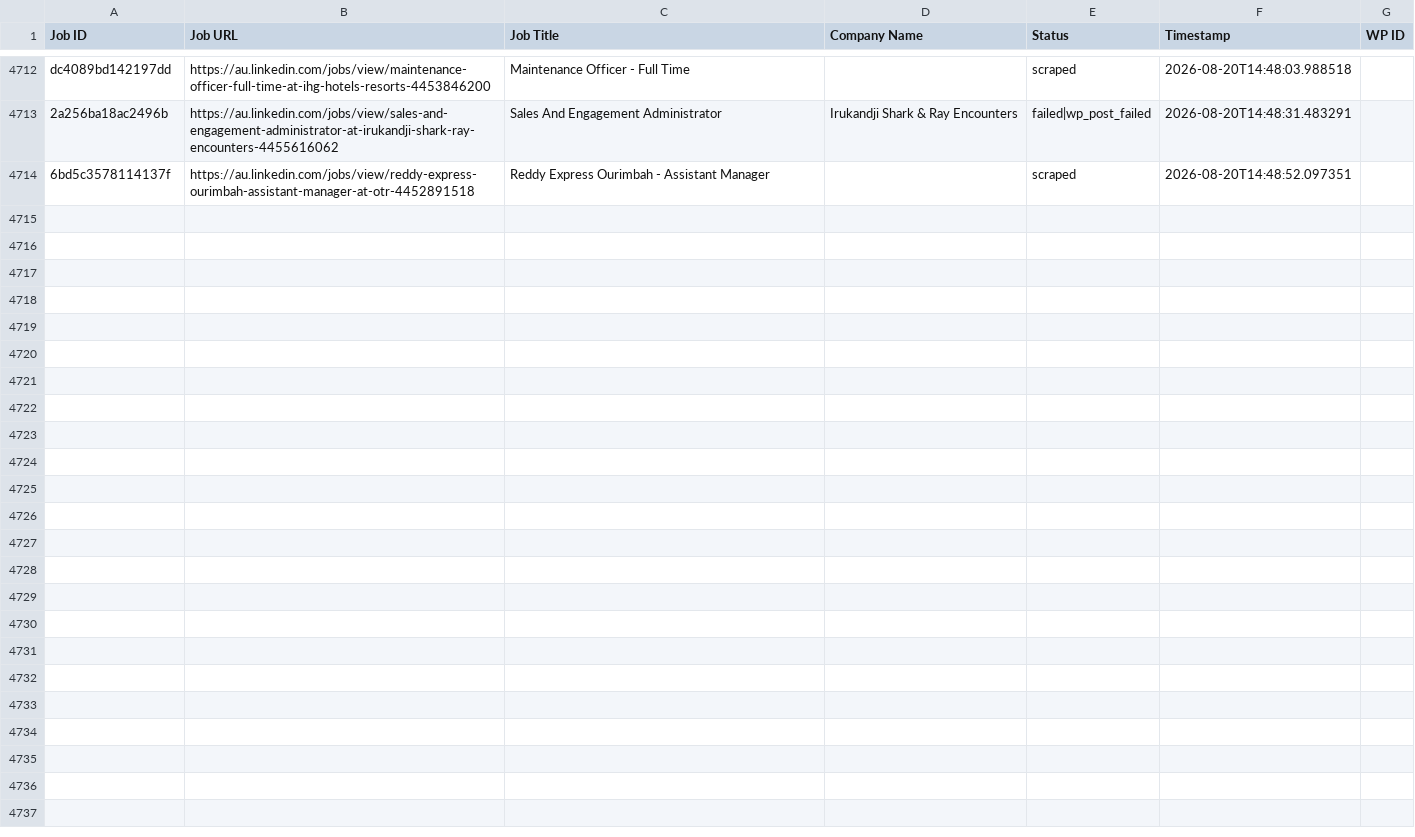
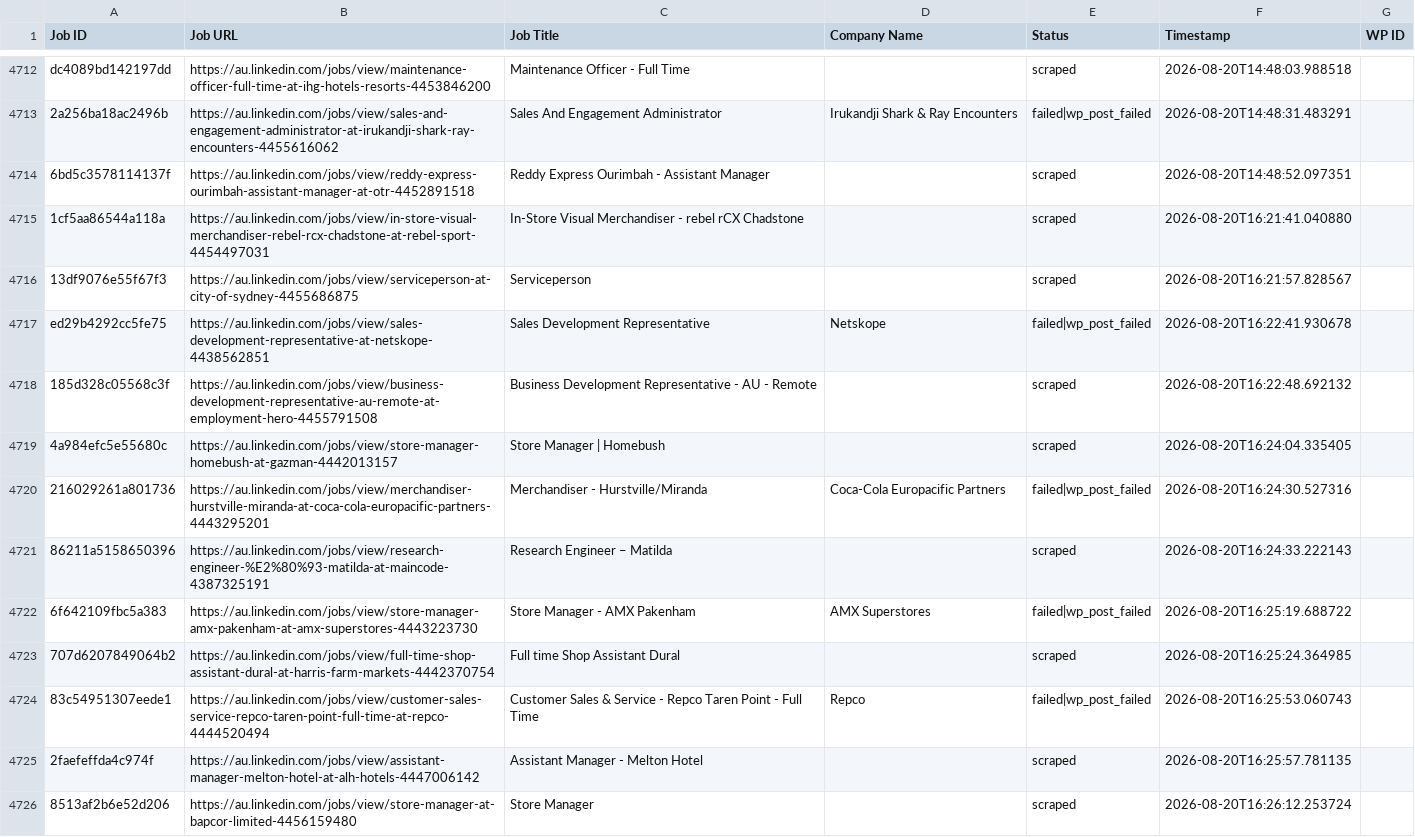
Before and after one commit to innovationinc2000/au, a CSV file: processed_jobs.csv, drawn as a sheet; only a part is shown, gaps mark what is left out; the diff covers the shown part only.

```diff
--- a/processed_jobs.csv
+++ b/processed_jobs.csv
@@ -4721 +4721,13 @@ dc4089bd142197dd,https://au.linkedin.com/jobs/view/maintenance-officer-full-time
 6bd5c3578114137f,https://au.linkedin.com/jobs/view/reddy-express-ourimbah-assistant-manager-at-otr-4452891518,Reddy Express Ourimbah - Assistant Manager,,scraped,2026-08-20T14:48:52.097351,
+1cf5aa86544a118a,https://au.linkedin.com/jobs/view/in-store-visual-merchandiser-rebel-rcx-chadstone-at-rebel-sport-4454497031,In-Store Visual Merchandiser - rebel rCX Chadstone,,scraped,2026-08-20T16:21:41.040880,
+13df9076e55f67f3,https://au.linkedin.com/jobs/view/serviceperson-at-city-of-sydney-4455686875,Serviceperson,,scraped,2026-08-20T16:21:57.828567,
+ed29b4292cc5fe75,https://au.linkedin.com/jobs/view/sales-development-representative-at-netskope-4438562851,Sales Development Representative,Netskope,failed|wp_post_failed,2026-08-20T16:22:41.930678,
+185d328c05568c3f,https://au.linkedin.com/jobs/view/business-development-representative-au-remote-at-employment-hero-4455791508,Business Development Representative - AU - Remote,,scraped,2026-08-20T16:22:48.692132,
+4a984efc5e55680c,https://au.linkedin.com/jobs/view/store-manager-homebush-at-gazman-4442013157,Store Manager | Homebush,,scraped,2026-08-20T16:24:04.335405,
+216029261a801736,https://au.linkedin.com/jobs/view/merchandiser-hurstville-miranda-at-coca-cola-europacific-partners-4443295201,Merchandiser - Hurstville/Miranda,Coca-Cola Europacific Partners,failed|wp_post_failed,2026-08-20T16:24:30.527316,
+86211a5158650396,https://au.linkedin.com/jobs/view/research-engineer-%E2%80%93-matilda-at-maincode-4387325191,Research Engineer – Matilda,,scraped,2026-08-20T16:24:33.222143,
+6f642109fbc5a383,https://au.linkedin.com/jobs/view/store-manager-amx-pakenham-at-amx-superstores-4443223730,Store Manager - AMX Pakenham,AMX Superstores,failed|wp_post_failed,2026-08-20T16:25:19.688722,
+707d6207849064b2,https://au.linkedin.com/jobs/view/full-time-shop-assistant-dural-at-harris-farm-markets-4442370754,Full time Shop Assistant Dural,,scraped,2026-08-20T16:25:24.364985,
+83c54951307eede1,https://au.linkedin.com/jobs/view/customer-sales-service-repco-taren-point-full-time-at-repco-4444520494,Customer Sales & Service - Repco Taren Point - Full Time,Repco,failed|wp_post_failed,2026-08-20T16:25:53.060743,
+2faefeffda4c974f,https://au.linkedin.com/jobs/view/assistant-manager-melton-hotel-at-alh-hotels-4447006142,Assistant Manager - Melton Hotel,,scraped,2026-08-20T16:25:57.781135,
+8513af2b6e52d206,https://au.linkedin.com/jobs/view/store-manager-at-bapcor-limited-4456159480,Store Manager,,scraped,2026-08-20T16:26:12.253724,
```
Also changed, not shown: 12 added rows elsewhere in this file.
